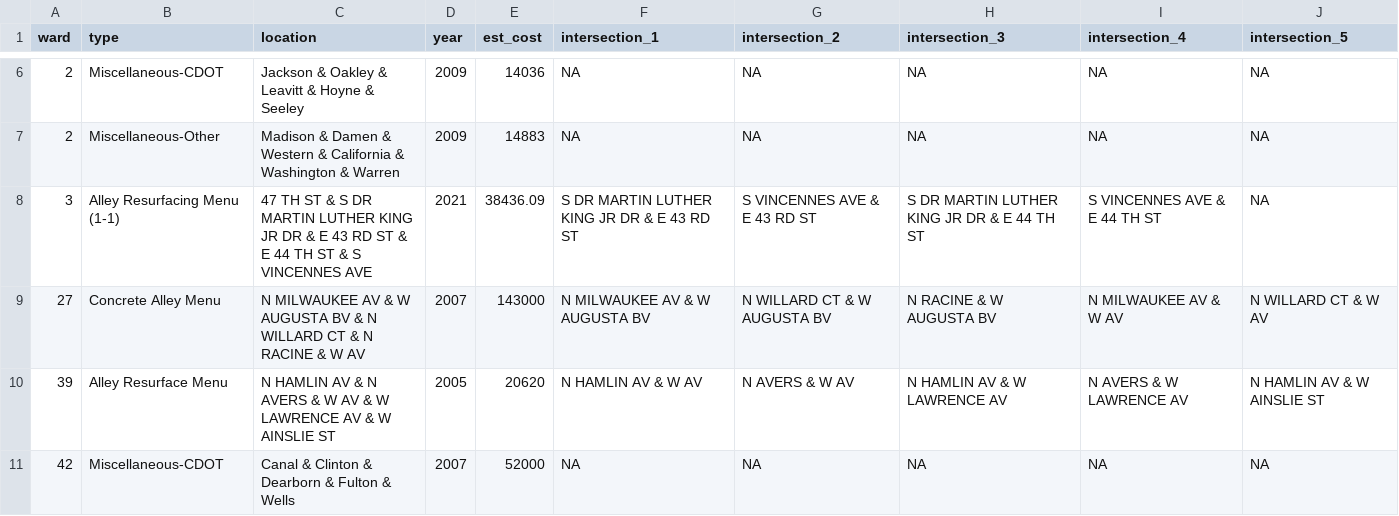
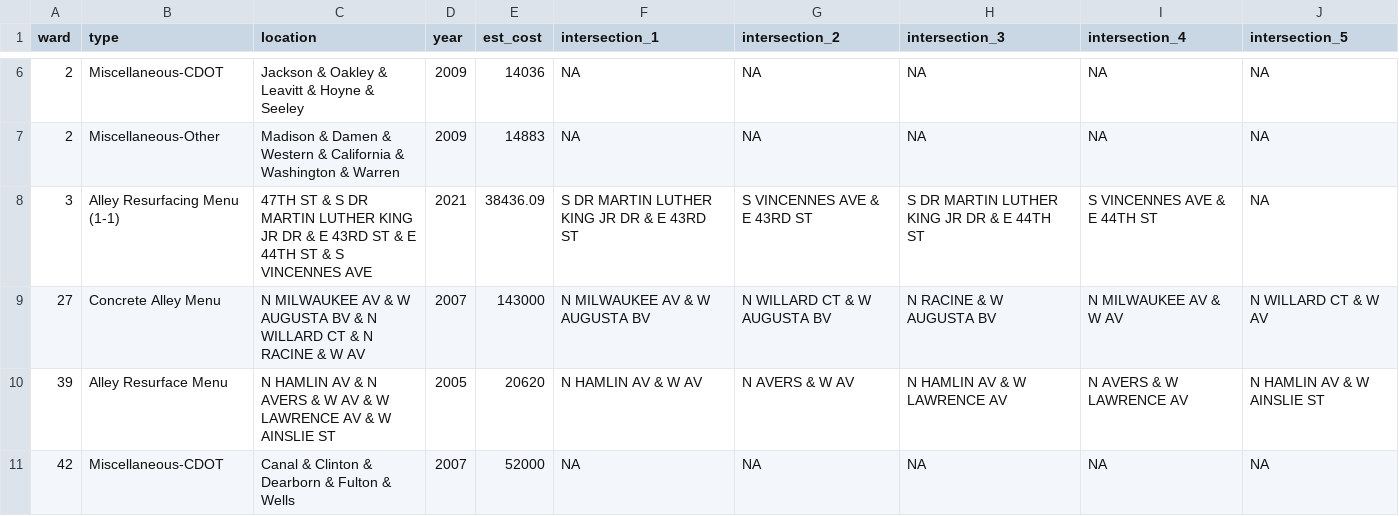
Before and after one commit to JohnCRuf/alderman_machine, a CSV file: tasks/data_clean_menu_location/output/df_with_mult_ands.csv, drawn as a sheet; only a part is shown, gaps mark what is left out.

```diff
--- a/tasks/data_clean_menu_location/output/df_with_mult_ands.csv
+++ b/tasks/data_clean_menu_location/output/df_with_mult_ands.csv
@@ -7,3 +7,3 @@
 2,"Miscellaneous-Other","Madison & Damen & Western & California & Washington & Warren",2009,14883,"NA","NA","NA","NA","NA"
-3,"Alley Resurfacing Menu (1-1)","47 TH ST & S DR MARTIN LUTHER KING JR DR & E 43 RD ST & E 44 TH ST & S VINCENNES AVE",2021,38436.09,"S DR MARTIN LUTHER KING JR DR & E 43 RD ST","S VINCENNES AVE & E 43 RD ST","S DR MARTIN LUTHER KING JR DR & E 44 TH ST","S VINCENNES AVE & E 44 TH ST","NA"
+3,"Alley Resurfacing Menu (1-1)","47TH ST & S DR MARTIN LUTHER KING JR DR & E 43RD ST & E 44TH ST & S VINCENNES AVE",2021,38436.09,"S DR MARTIN LUTHER KING JR DR & E 43RD ST","S VINCENNES AVE & E 43RD ST","S DR MARTIN LUTHER KING JR DR & E 44TH ST","S VINCENNES AVE & E 44TH ST","NA"
 27,"Concrete Alley Menu","N MILWAUKEE AV & W AUGUSTA BV & N WILLARD CT & N RACINE & W AV",2007,143000,"N MILWAUKEE AV & W AUGUSTA BV","N WILLARD CT & W AUGUSTA BV","N RACINE & W AUGUSTA BV","N MILWAUKEE AV & W AV","N WILLARD CT & W AV"
```
Also changed, not shown: tasks/data_clean_menu_location/output/df_with_3_ands.csv, tasks/data_clean_menu_location/output/leftover_df.csv, 12 other files.
